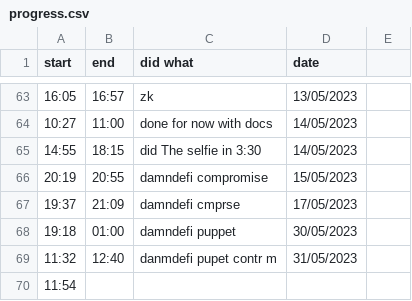
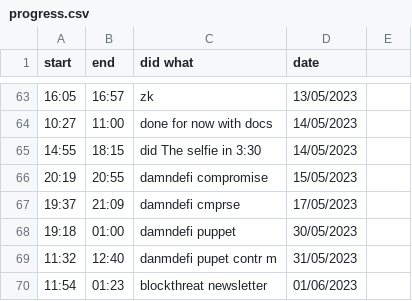
Before and after one commit to JADcooler/web3_notes, a CSV file: progress.csv, drawn as a sheet; only a part is shown, gaps mark what is left out.

```diff
--- a/progress.csv
+++ b/progress.csv
@@ -69,2 +69,2 @@ start, end, did what, date
 11:32,  12:40, danmdefi pupet contr m, 31/05/2023
-11:54,
+11:54,  01:23, blockthreat newsletter, 01/06/2023
```
Also changed, not shown: 1 other file.
